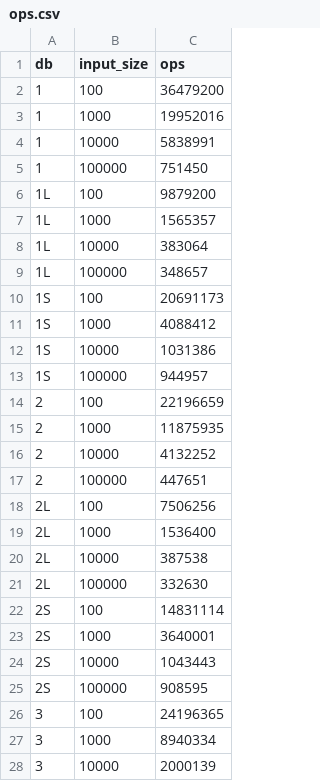
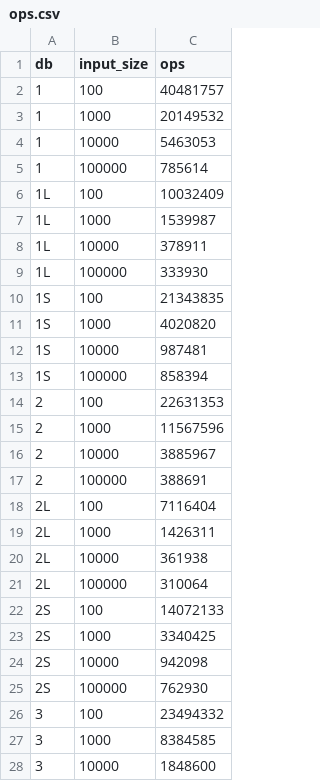
Before and after one commit to kerfmanner/A-D_HW_student_db, a CSV file: results/ops.csv, drawn as a sheet; only a part is shown; the diff covers the shown part only.

```diff
--- a/results/ops.csv
+++ b/results/ops.csv
@@ -1,28 +1,28 @@
 db,input_size,ops
-1,100,36479200
-1,1000,19952016
-1,10000,5838991
-1,100000,751450
-1L,100,9879200
-1L,1000,1565357
-1L,10000,383064
-1L,100000,348657
-1S,100,20691173
-1S,1000,4088412
-1S,10000,1031386
-1S,100000,944957
-2,100,22196659
-2,1000,11875935
-2,10000,4132252
-2,100000,447651
-2L,100,7506256
-2L,1000,1536400
-2L,10000,387538
-2L,100000,332630
-2S,100,14831114
-2S,1000,3640001
-2S,10000,1043443
-2S,100000,908595
-3,100,24196365
-3,1000,8940334
-3,10000,2000139
+1,100,40481757
+1,1000,20149532
+1,10000,5463053
+1,100000,785614
+1L,100,10032409
+1L,1000,1539987
+1L,10000,378911
+1L,100000,333930
+1S,100,21343835
+1S,1000,4020820
+1S,10000,987481
+1S,100000,858394
+2,100,22631353
+2,1000,11567596
+2,10000,3885967
+2,100000,388691
+2L,100,7116404
+2L,1000,1426311
+2L,10000,361938
+2L,100000,310064
+2S,100,14072133
+2S,1000,3340425
+2S,10000,942098
+2S,100000,762930
+3,100,23494332
+3,1000,8384585
+3,10000,1848600
```
Also changed, not shown: 1 edited cell elsewhere in this file, results/memory.csv, 5 other files.
